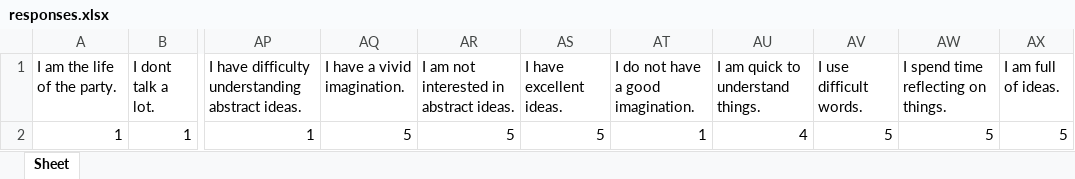
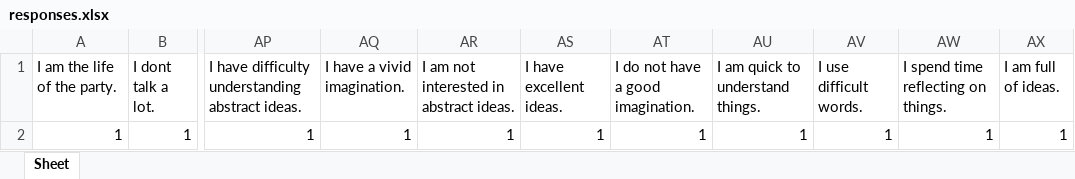
Before and after one commit to sudovishal/personality-prediction, an Excel workbook: responses.xlsx, sheet Sheet, drawn as a sheet; only a part is shown, gaps mark what is left out; values as stored, in another font and other column widths than the file's, no borders; the diff names each change by its address in the sheet, - before the commit and + after, or states it on an @@ line.

```diff
--- a/responses.xlsx (sheet Sheet)
+++ b/responses.xlsx (sheet Sheet)
-AQ2 (I have a vivid imagination.): 5
+AQ2 (I have a vivid imagination.): 1
-AR2: 5
+AR2: 1
-AS2 (I have excellent ideas.): 5
+AS2 (I have excellent ideas.): 1
-AU2 (I am quick to understand things.): 4
+AU2 (I am quick to understand things.): 1
-AV2 (I use difficult words.): 5
+AV2 (I use difficult words.): 1
-AW2: 5
+AW2: 1
-AX2 (I am full of ideas.): 5
+AX2 (I am full of ideas.): 1
```
Also changed, not shown: personality_result.xlsx, 2 other files.
